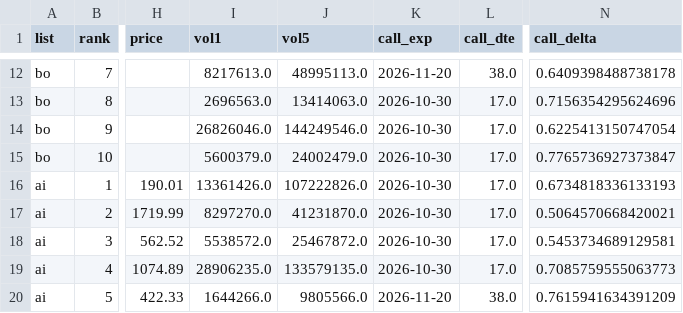
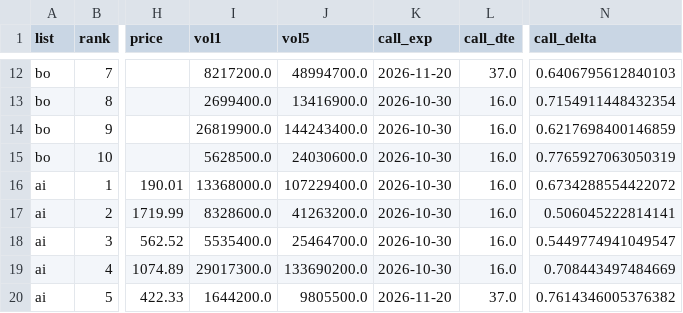
Before and after one commit to txcoproducts-lang/Swing-Screener-, a CSV file: history/toppicks_2026-10-13.csv, drawn as a sheet; only a part is shown, gaps mark what is left out; the diff covers the shown part only; the diff names each change by its address in the sheet, - before the commit and + after, or states it on an @@ line.

```diff
--- a/history/toppicks_2026-10-13.csv
+++ b/history/toppicks_2026-10-13.csv
-I12 (vol1): 8217613.0
+I12 (vol1): 8217200.0
-J12 (vol5): 48995113.0
+J12 (vol5): 48994700.0
-L12 (call_dte): 38.0
+L12 (call_dte): 37.0
-N12 (call_delta): 0.6409398488738178
+N12 (call_delta): 0.6406795612840103
-I13 (vol1): 2696563.0
+I13 (vol1): 2699400.0
-J13 (vol5): 13414063.0
+J13 (vol5): 13416900.0
-L13:L19 (call_dte): 17.0
+L13:L19 (call_dte): 16.0
-N13 (call_delta): 0.7156354295624696
+N13 (call_delta): 0.7154911448432354
-I14 (vol1): 26826046.0
+I14 (vol1): 26819900.0
-J14 (vol5): 144249546.0
+J14 (vol5): 144243400.0
-N14 (call_delta): 0.6225413150747054
+N14 (call_delta): 0.6217698400146859
-I15 (vol1): 5600379.0
+I15 (vol1): 5628500.0
-J15 (vol5): 24002479.0
+J15 (vol5): 24030600.0
-N15 (call_delta): 0.7765736927373847
+N15 (call_delta): 0.7765927063050319
-I16 (vol1): 13361426.0
+I16 (vol1): 13368000.0
-J16 (vol5): 107222826.0
+J16 (vol5): 107229400.0
-N16 (call_delta): 0.6734818336133193
+N16 (call_delta): 0.6734288554422072
-I17 (vol1): 8297270.0
+I17 (vol1): 8328600.0
-J17 (vol5): 41231870.0
+J17 (vol5): 41263200.0
-N17 (call_delta): 0.5064570668420021
+N17 (call_delta): 0.506045222814141
-I18 (vol1): 5538572.0
+I18 (vol1): 5535400.0
-J18 (vol5): 25467872.0
+J18 (vol5): 25464700.0
-N18 (call_delta): 0.5453734689129581
+N18 (call_delta): 0.5449774941049547
-I19 (vol1): 28906235.0
+I19 (vol1): 29017300.0
-J19 (vol5): 133579135.0
+J19 (vol5): 133690200.0
-N19 (call_delta): 0.7085759555063773
+N19 (call_delta): 0.708443497484669
-I20 (vol1): 1644266.0
+I20 (vol1): 1644200.0
-J20 (vol5): 9805566.0
+J20 (vol5): 9805500.0
-L20 (call_dte): 38.0
+L20 (call_dte): 37.0
-N20 (call_delta): 0.7615941634391209
+N20 (call_delta): 0.7614346005376382
```
Also changed, not shown: 45 edited cells elsewhere in this file, history/breadth_2026-10-13.csv, history/sectors_2026-10-13.csv, 2 other files.
